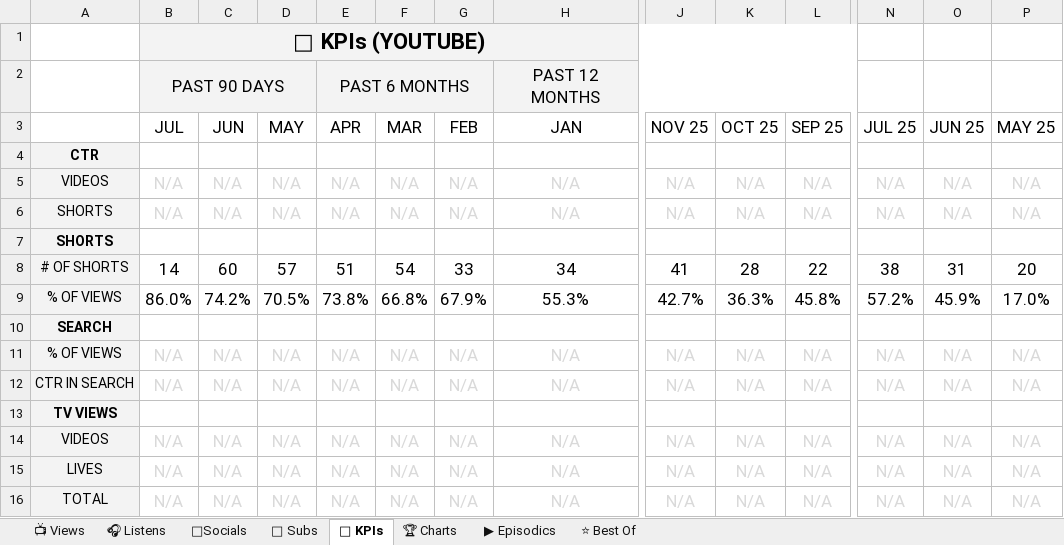
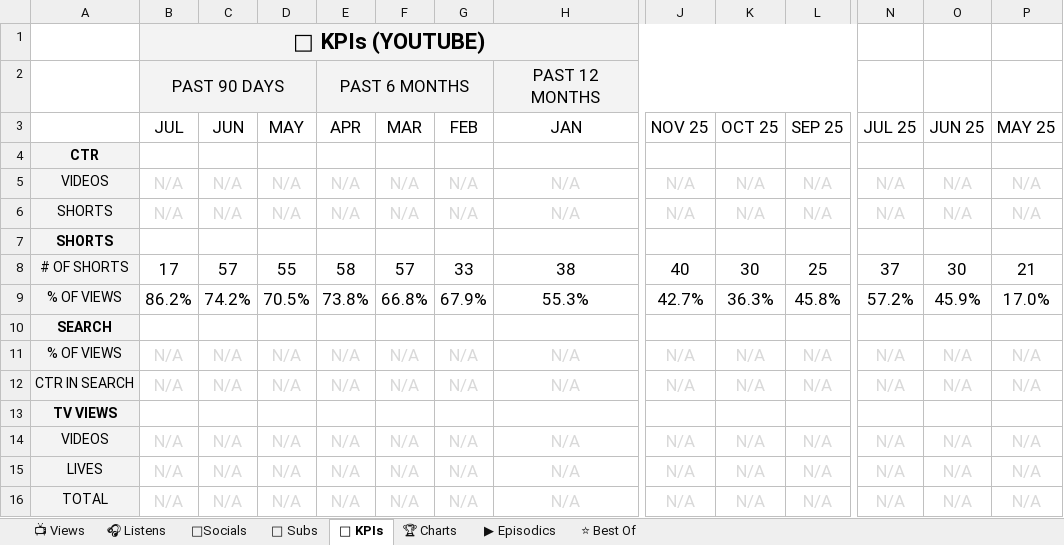
Before and after one commit to raindelaymedia/roadtrippin, an Excel workbook: master/shows/road_trippin/data/Road_Trippin_Analytics_Tracker.xlsx, sheet 🔑 KPIs, drawn as a sheet; only a part is shown, gaps mark what is left out; values as stored, in another font and other column widths than the file's, no borders; the diff names each change by its address in the sheet, - before the commit and + after, or states it on an @@ line.

```diff
--- a/master/shows/road_trippin/data/Road_Trippin_Analytics_Tracker.xlsx (sheet 🔑 KPIs)
+++ b/master/shows/road_trippin/data/Road_Trippin_Analytics_Tracker.xlsx (sheet 🔑 KPIs)
-B8 (JUL): 14
+B8 (JUL): 17
-C8 (JUN): 60
+C8 (JUN): 57
-D8 (MAY): 57
+D8 (MAY): 55
-E8 (APR): 51
+E8 (APR): 58
-F8 (MAR): 54
+F8 (MAR): 57
-H8 (JAN): 34
+H8 (JAN): 38
-J8 (NOV 25): 41
+J8 (NOV 25): 40
-K8 (OCT 25): 28
+K8 (OCT 25): 30
-L8 (SEP 25): 22
+L8 (SEP 25): 25
-N8 (JUL 25): 38
+N8 (JUL 25): 37
-O8 (JUN 25): 31
+O8 (JUN 25): 30
-P8 (MAY 25): 20
+P8 (MAY 25): 21
-B9 (JUL): 86.0%
+B9 (JUL): 86.2%
```
Also changed, not shown: sheet 👥 Subs, sheet ⭐ Best Of, sheet 📺 Views, sheet ▶ Episodics, sheet 🎧 Listens, 6 other files.
